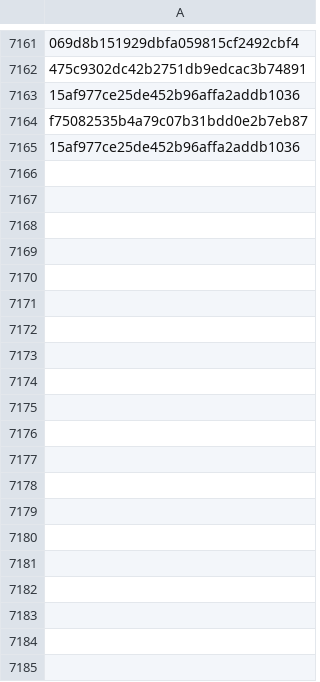
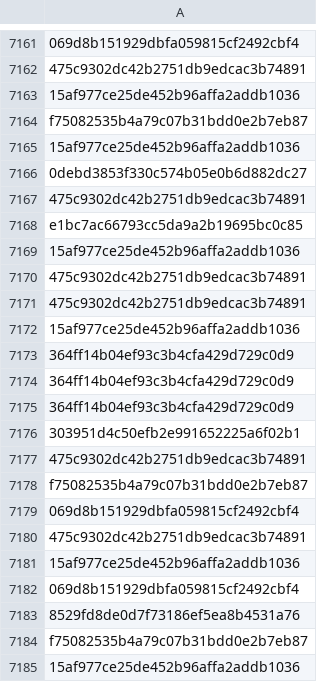
Before and after one commit to brunomarx/cs-hunter, a CSV file: data/ja3s.csv, drawn as a sheet; only a part is shown, gaps mark what is left out; the diff covers the shown part only.

```diff
--- a/data/ja3s.csv
+++ b/data/ja3s.csv
@@ -7165 +7165,21 @@ f75082535b4a79c07b31bdd0e2b7eb87
 15af977ce25de452b96affa2addb1036
+0debd3853f330c574b05e0b6d882dc27
+475c9302dc42b2751db9edcac3b74891
+e1bc7ac66793cc5da9a2b19695bc0c85
+15af977ce25de452b96affa2addb1036
+475c9302dc42b2751db9edcac3b74891
+475c9302dc42b2751db9edcac3b74891
+15af977ce25de452b96affa2addb1036
+364ff14b04ef93c3b4cfa429d729c0d9
+364ff14b04ef93c3b4cfa429d729c0d9
+364ff14b04ef93c3b4cfa429d729c0d9
+303951d4c50efb2e991652225a6f02b1
+475c9302dc42b2751db9edcac3b74891
+f75082535b4a79c07b31bdd0e2b7eb87
+069d8b151929dbfa059815cf2492cbf4
+475c9302dc42b2751db9edcac3b74891
+15af977ce25de452b96affa2addb1036
+069d8b151929dbfa059815cf2492cbf4
+8529fd8de0d7f73186ef5ea8b4531a76
+f75082535b4a79c07b31bdd0e2b7eb87
+15af977ce25de452b96affa2addb1036
```
Also changed, not shown: 68 added rows elsewhere in this file, data/driftnet_results.csv, 7 other files.
